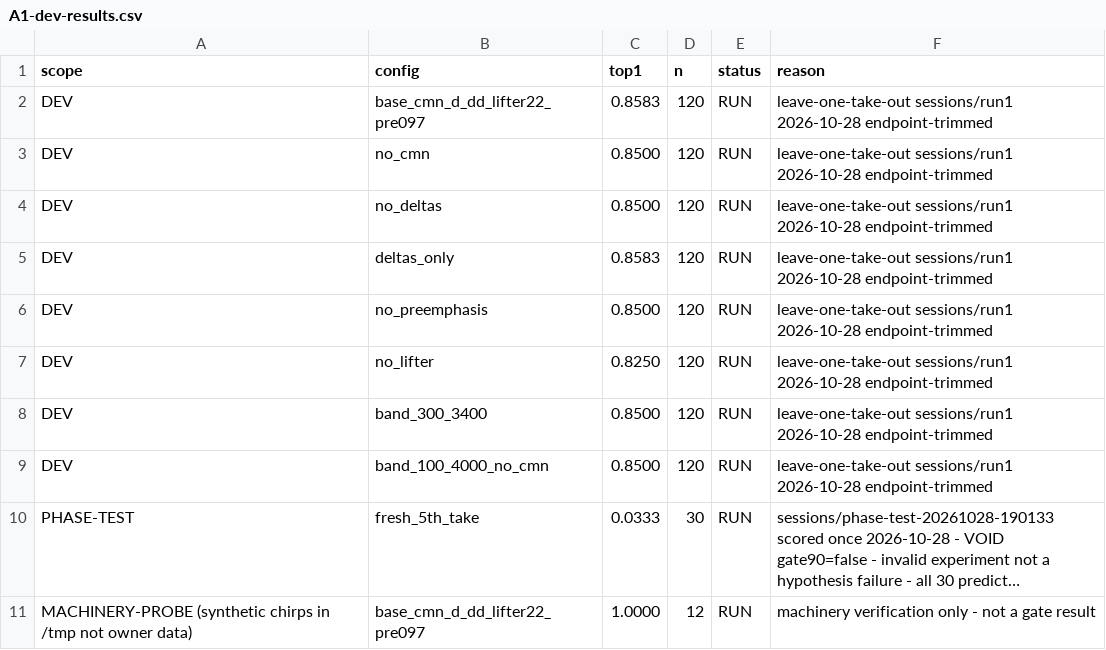
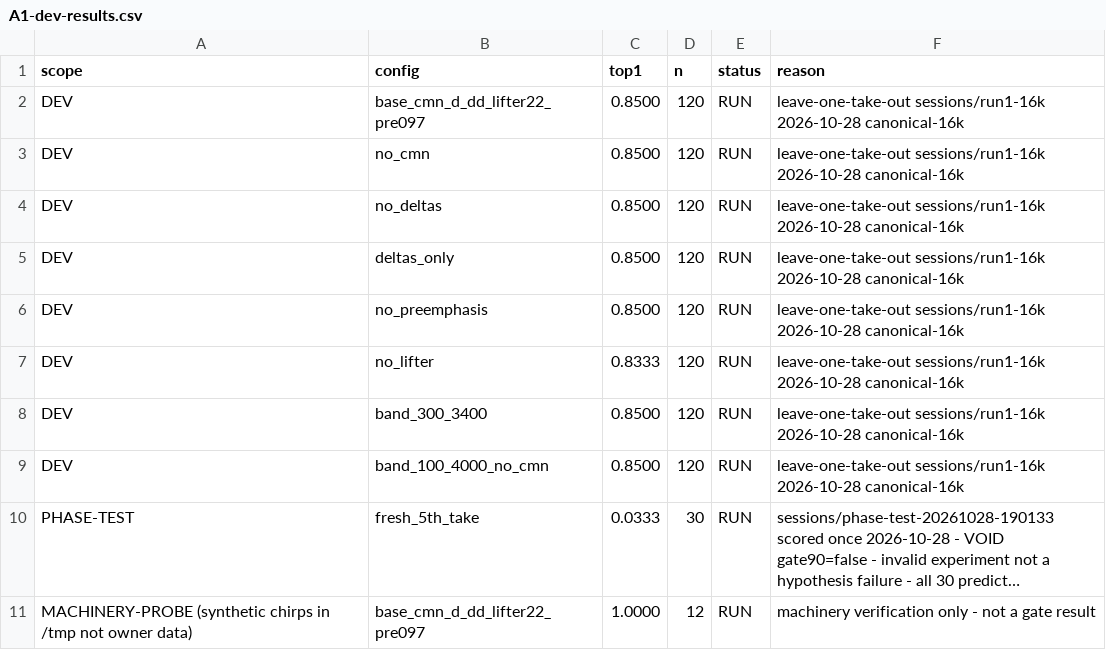
Before and after one commit to Michael-A-Kuykendall/hearsay-four, a CSV file: docs/results/A1-dev-results.csv, drawn as a sheet; long unchanged cells end in …; the diff names each change by its address in the sheet, - before the commit and + after, or states it on an @@ line.

Commit message:
Session sync: silence-gate recorder fix, trajectory replay, lane work
- capture: refuse silent takes at record time (tested, 52e green)

- OpenState: 78-session replay doc + full export for trajectory audit

- docs: phase-test instrument, lattice format, A4/audit writeups

- fse/fabric/output: acoustic gate, trimmer, decision contract updates

- new: fse tests, lattice crate, capture fixtures

- sessions audio + trajectory scratch intentionally left untracked

```diff
--- a/docs/results/A1-dev-results.csv
+++ b/docs/results/A1-dev-results.csv
-C2 (top1): 0.8583
+C2 (top1): 0.8500
-F2:F9 (reason): leave-one-take-out sessions/run1 2026-10-28 endpoint-trimmed
+F2:F9 (reason): leave-one-take-out sessions/run1-16k 2026-10-28 canonical-16k
-C5 (top1): 0.8583
+C5 (top1): 0.8500
-C7 (top1): 0.8250
+C7 (top1): 0.8333
```
Also changed, not shown: 24 other files.
